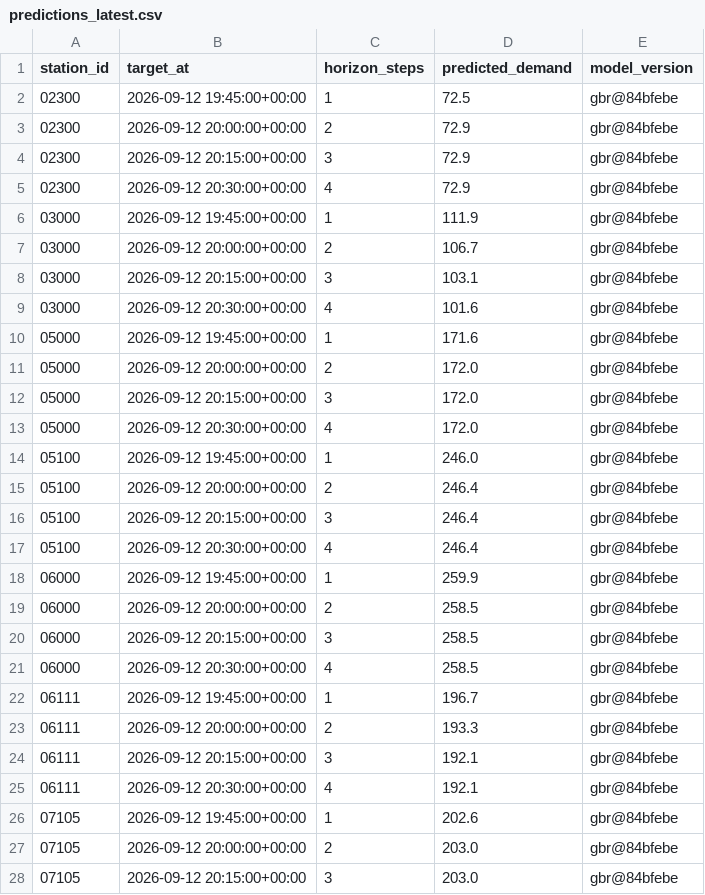
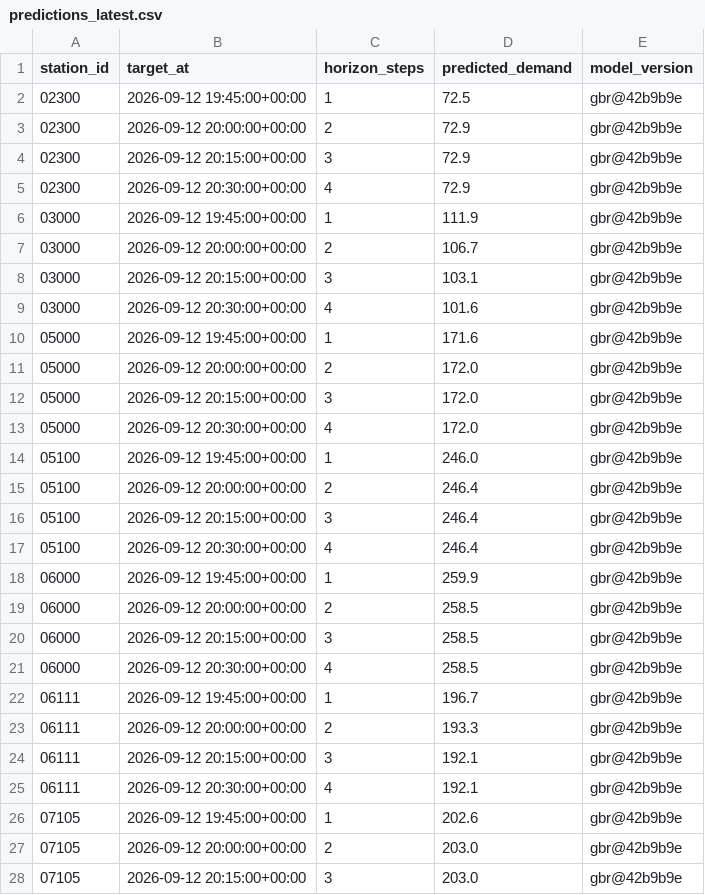
Before and after one commit to davidbrinez30/proyecto-visualizacion-2-mi-pulso-transmi, a CSV file: artifacts/predictions_latest.csv, drawn as a sheet; only a part is shown; the diff covers the shown part only.

```diff
--- a/artifacts/predictions_latest.csv
+++ b/artifacts/predictions_latest.csv
@@ -1,28 +1,28 @@
 station_id,target_at,horizon_steps,predicted_demand,model_version
-02300,2026-09-12 19:45:00+00:00,1,72.5,gbr@84bfebe
-02300,2026-09-12 20:00:00+00:00,2,72.9,gbr@84bfebe
-02300,2026-09-12 20:15:00+00:00,3,72.9,gbr@84bfebe
-02300,2026-09-12 20:30:00+00:00,4,72.9,gbr@84bfebe
-03000,2026-09-12 19:45:00+00:00,1,111.9,gbr@84bfebe
-03000,2026-09-12 20:00:00+00:00,2,106.7,gbr@84bfebe
-03000,2026-09-12 20:15:00+00:00,3,103.1,gbr@84bfebe
-03000,2026-09-12 20:30:00+00:00,4,101.6,gbr@84bfebe
-05000,2026-09-12 19:45:00+00:00,1,171.6,gbr@84bfebe
-05000,2026-09-12 20:00:00+00:00,2,172.0,gbr@84bfebe
-05000,2026-09-12 20:15:00+00:00,3,172.0,gbr@84bfebe
-05000,2026-09-12 20:30:00+00:00,4,172.0,gbr@84bfebe
-05100,2026-09-12 19:45:00+00:00,1,246.0,gbr@84bfebe
-05100,2026-09-12 20:00:00+00:00,2,246.4,gbr@84bfebe
-05100,2026-09-12 20:15:00+00:00,3,246.4,gbr@84bfebe
-05100,2026-09-12 20:30:00+00:00,4,246.4,gbr@84bfebe
-06000,2026-09-12 19:45:00+00:00,1,259.9,gbr@84bfebe
-06000,2026-09-12 20:00:00+00:00,2,258.5,gbr@84bfebe
-06000,2026-09-12 20:15:00+00:00,3,258.5,gbr@84bfebe
-06000,2026-09-12 20:30:00+00:00,4,258.5,gbr@84bfebe
-06111,2026-09-12 19:45:00+00:00,1,196.7,gbr@84bfebe
-06111,2026-09-12 20:00:00+00:00,2,193.3,gbr@84bfebe
-06111,2026-09-12 20:15:00+00:00,3,192.1,gbr@84bfebe
-06111,2026-09-12 20:30:00+00:00,4,192.1,gbr@84bfebe
-07105,2026-09-12 19:45:00+00:00,1,202.6,gbr@84bfebe
-07105,2026-09-12 20:00:00+00:00,2,203.0,gbr@84bfebe
-07105,2026-09-12 20:15:00+00:00,3,203.0,gbr@84bfebe
+02300,2026-09-12 19:45:00+00:00,1,72.5,gbr@42b9b9e
+02300,2026-09-12 20:00:00+00:00,2,72.9,gbr@42b9b9e
+02300,2026-09-12 20:15:00+00:00,3,72.9,gbr@42b9b9e
+02300,2026-09-12 20:30:00+00:00,4,72.9,gbr@42b9b9e
+03000,2026-09-12 19:45:00+00:00,1,111.9,gbr@42b9b9e
+03000,2026-09-12 20:00:00+00:00,2,106.7,gbr@42b9b9e
+03000,2026-09-12 20:15:00+00:00,3,103.1,gbr@42b9b9e
+03000,2026-09-12 20:30:00+00:00,4,101.6,gbr@42b9b9e
+05000,2026-09-12 19:45:00+00:00,1,171.6,gbr@42b9b9e
+05000,2026-09-12 20:00:00+00:00,2,172.0,gbr@42b9b9e
+05000,2026-09-12 20:15:00+00:00,3,172.0,gbr@42b9b9e
+05000,2026-09-12 20:30:00+00:00,4,172.0,gbr@42b9b9e
+05100,2026-09-12 19:45:00+00:00,1,246.0,gbr@42b9b9e
+05100,2026-09-12 20:00:00+00:00,2,246.4,gbr@42b9b9e
+05100,2026-09-12 20:15:00+00:00,3,246.4,gbr@42b9b9e
+05100,2026-09-12 20:30:00+00:00,4,246.4,gbr@42b9b9e
+06000,2026-09-12 19:45:00+00:00,1,259.9,gbr@42b9b9e
+06000,2026-09-12 20:00:00+00:00,2,258.5,gbr@42b9b9e
+06000,2026-09-12 20:15:00+00:00,3,258.5,gbr@42b9b9e
+06000,2026-09-12 20:30:00+00:00,4,258.5,gbr@42b9b9e
+06111,2026-09-12 19:45:00+00:00,1,196.7,gbr@42b9b9e
+06111,2026-09-12 20:00:00+00:00,2,193.3,gbr@42b9b9e
+06111,2026-09-12 20:15:00+00:00,3,192.1,gbr@42b9b9e
+06111,2026-09-12 20:30:00+00:00,4,192.1,gbr@42b9b9e
+07105,2026-09-12 19:45:00+00:00,1,202.6,gbr@42b9b9e
+07105,2026-09-12 20:00:00+00:00,2,203.0,gbr@42b9b9e
+07105,2026-09-12 20:15:00+00:00,3,203.0,gbr@42b9b9e
```
Also changed, not shown: 21 edited cells elsewhere in this file, 2 other files.
